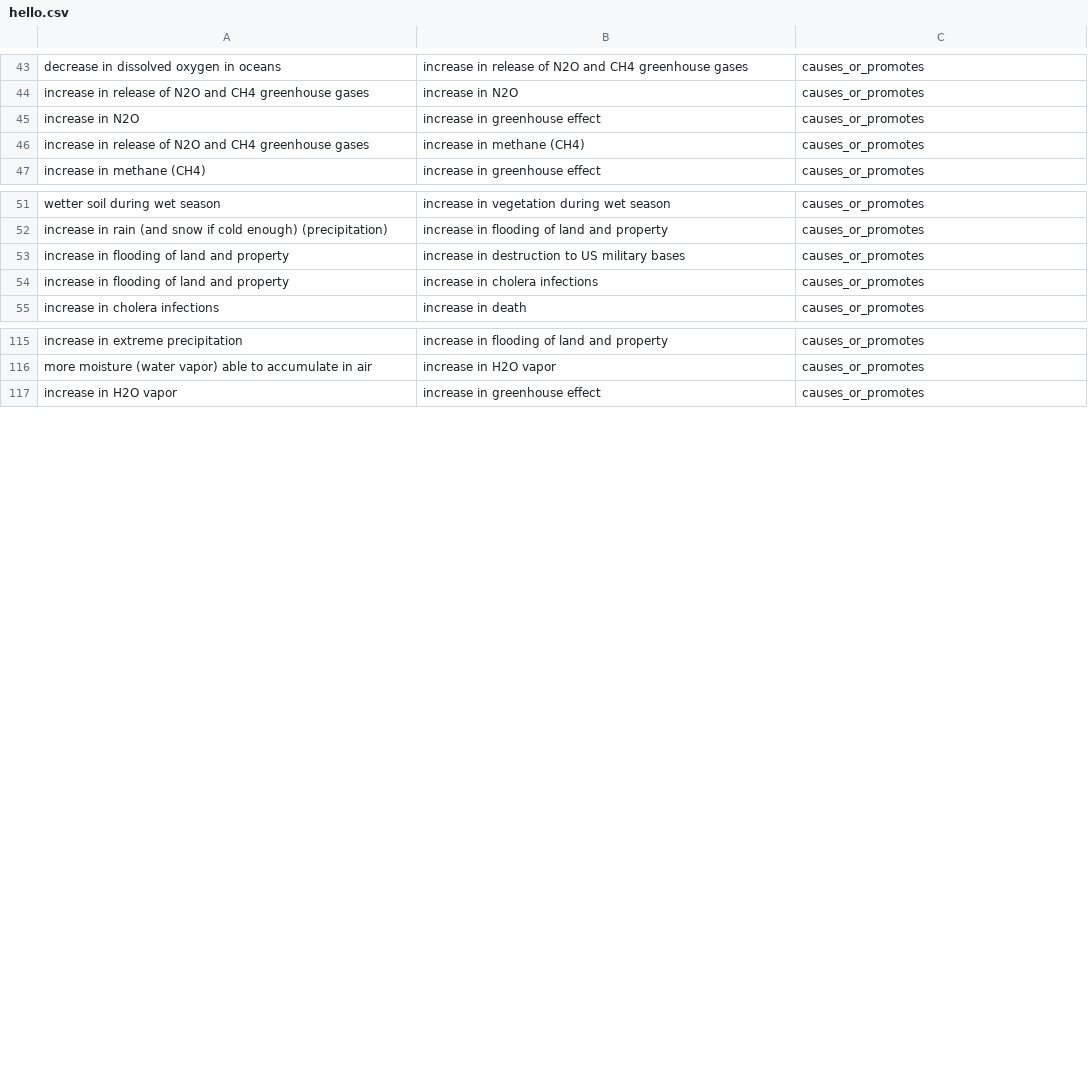
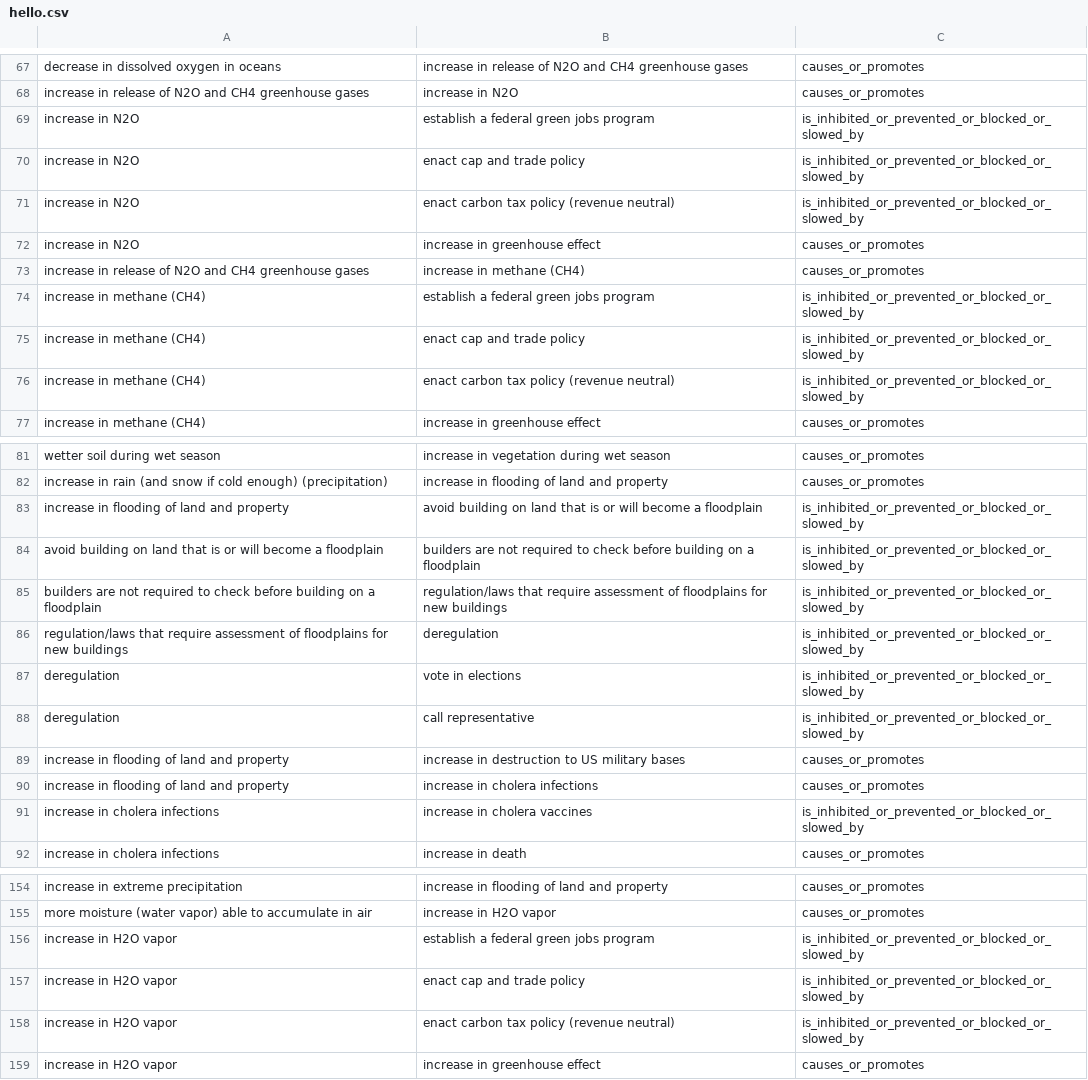
Before and after one commit to ClimateMind/climatemind-backend, a CSV file: knowledge_graph/hello.csv, drawn as a sheet; only a part is shown, gaps mark what is left out; the diff covers the shown part only; the diff names each change by its address in the sheet, - before the commit and + after, or states it on an @@ line.

```diff
--- a/knowledge_graph/hello.csv
+++ b/knowledge_graph/hello.csv
+row 69: increase in N2O | establish a federal green jobs program | is_inhibited_or_prevented_or_blocked_or_slowed_by
+row 70: increase in N2O | enact cap and trade policy | is_inhibited_or_prevented_or_blocked_or_slowed_by
+row 71: increase in N2O | enact carbon tax policy (revenue neutral) | is_inhibited_or_prevented_or_blocked_or_slowed_by
+row 74: increase in methane (CH4) | establish a federal green jobs program | is_inhibited_or_prevented_or_blocked_or_slowed_by
+row 75: increase in methane (CH4) | enact cap and trade policy | is_inhibited_or_prevented_or_blocked_or_slowed_by
+row 76: increase in methane (CH4) | enact carbon tax policy (revenue neutral) | is_inhibited_or_prevented_or_blocked_or_slowed_by
+row 83: increase in flooding of land and property | avoid building on land that is or will become a floodplain | is_inhibited_or_prevented_or_blocked_or_slowed_by
+row 84: avoid building on land that is or will become a floodplain | builders are not required to check before building on a floodplain | is_inhibited_or_prevented_or_blocked_or_slowed_by
+row 85: builders are not required to check before building on a floodplain | regulation/laws that require assessment of floodplains for new buildings | is_inhibited_or_prevented_or_blocked_or_slowed_by
+row 86: regulation/laws that require assessment of floodplains for new buildings | deregulation | is_inhibited_or_prevented_or_blocked_or_slowed_by
+row 87: deregulation | vote in elections | is_inhibited_or_prevented_or_blocked_or_slowed_by
+row 88: deregulation | call representative | is_inhibited_or_prevented_or_blocked_or_slowed_by
+row 91: increase in cholera infections | increase in cholera vaccines | is_inhibited_or_prevented_or_blocked_or_slowed_by
+row 156: increase in H2O vapor | establish a federal green jobs program | is_inhibited_or_prevented_or_blocked_or_slowed_by
+row 157: increase in H2O vapor | enact cap and trade policy | is_inhibited_or_prevented_or_blocked_or_slowed_by
+row 158: increase in H2O vapor | enact carbon tax policy (revenue neutral) | is_inhibited_or_prevented_or_blocked_or_slowed_by
```
Also changed, not shown: 30 added rows and 4 edited cells elsewhere in this file, 9 other files.
